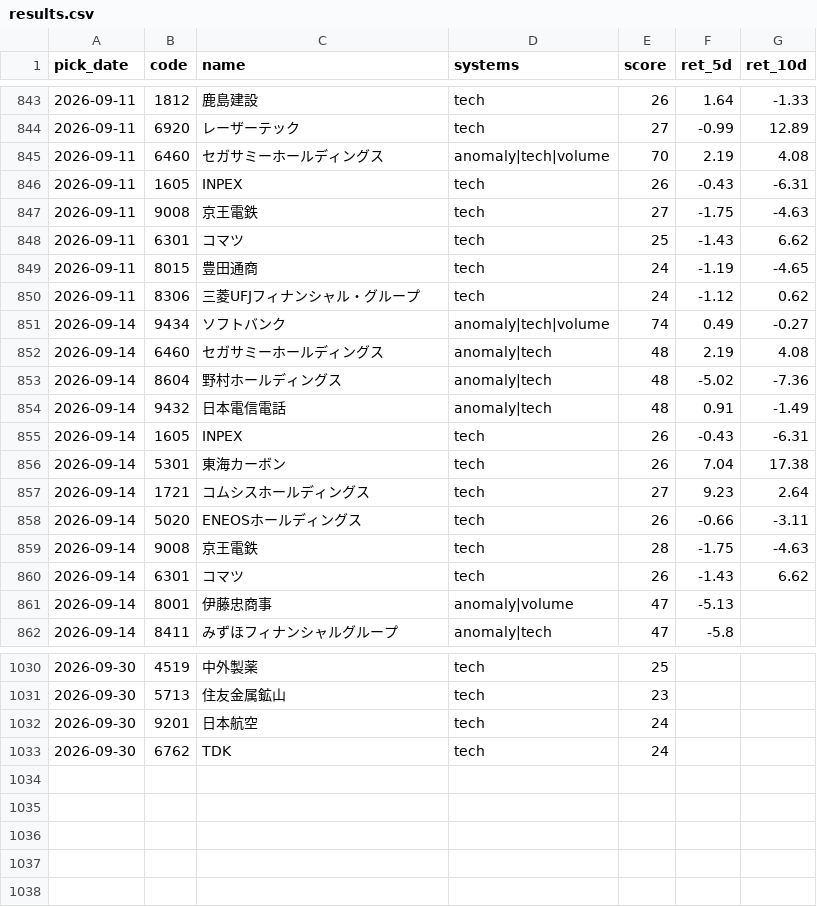
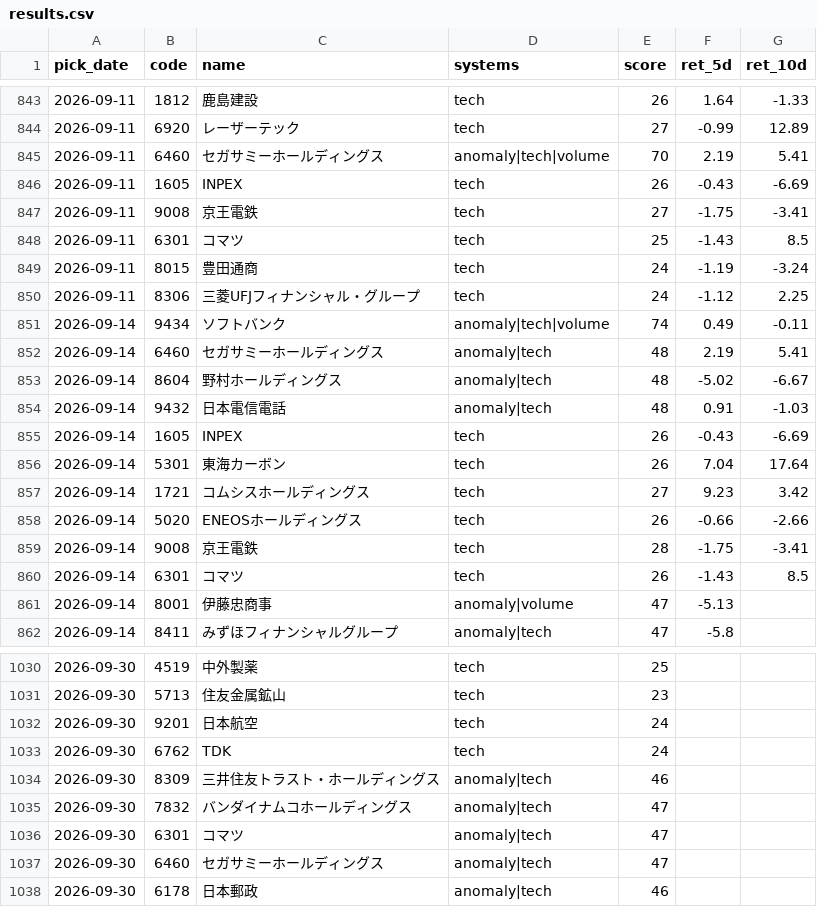
Before and after one commit to Resapan159/Kabu-app, a CSV file: history/results.csv, drawn as a sheet; only a part is shown, gaps mark what is left out; the diff covers the shown part only.

```diff
--- a/history/results.csv
+++ b/history/results.csv
@@ -844,18 +844,18 @@ pick_date,code,name,systems,score,ret_5d,ret_10d
 2026-09-11,6920,レーザーテック,tech,27,-0.99,12.89
-2026-09-11,6460,セガサミーホールディングス,anomaly|tech|volume,70,2.19,4.08
-2026-09-11,1605,INPEX,tech,26,-0.43,-6.31
-2026-09-11,9008,京王電鉄,tech,27,-1.75,-4.63
-2026-09-11,6301,コマツ,tech,25,-1.43,6.62
-2026-09-11,8015,豊田通商,tech,24,-1.19,-4.65
-2026-09-11,8306,三菱UFJフィナンシャル・グループ,tech,24,-1.12,0.62
-2026-09-14,9434,ソフトバンク,anomaly|tech|volume,74,0.49,-0.27
-2026-09-14,6460,セガサミーホールディングス,anomaly|tech,48,2.19,4.08
-2026-09-14,8604,野村ホールディングス,anomaly|tech,48,-5.02,-7.36
-2026-09-14,9432,日本電信電話,anomaly|tech,48,0.91,-1.49
-2026-09-14,1605,INPEX,tech,26,-0.43,-6.31
-2026-09-14,5301,東海カーボン,tech,26,7.04,17.38
-2026-09-14,1721,コムシスホールディングス,tech,27,9.23,2.64
-2026-09-14,5020,ENEOSホールディングス,tech,26,-0.66,-3.11
-2026-09-14,9008,京王電鉄,tech,28,-1.75,-4.63
-2026-09-14,6301,コマツ,tech,26,-1.43,6.62
+2026-09-11,6460,セガサミーホールディングス,anomaly|tech|volume,70,2.19,5.41
+2026-09-11,1605,INPEX,tech,26,-0.43,-6.69
+2026-09-11,9008,京王電鉄,tech,27,-1.75,-3.41
+2026-09-11,6301,コマツ,tech,25,-1.43,8.5
+2026-09-11,8015,豊田通商,tech,24,-1.19,-3.24
+2026-09-11,8306,三菱UFJフィナンシャル・グループ,tech,24,-1.12,2.25
+2026-09-14,9434,ソフトバンク,anomaly|tech|volume,74,0.49,-0.11
+2026-09-14,6460,セガサミーホールディングス,anomaly|tech,48,2.19,5.41
+2026-09-14,8604,野村ホールディングス,anomaly|tech,48,-5.02,-6.67
+2026-09-14,9432,日本電信電話,anomaly|tech,48,0.91,-1.03
+2026-09-14,1605,INPEX,tech,26,-0.43,-6.69
+2026-09-14,5301,東海カーボン,tech,26,7.04,17.64
+2026-09-14,1721,コムシスホールディングス,tech,27,9.23,3.42
+2026-09-14,5020,ENEOSホールディングス,tech,26,-0.66,-2.66
+2026-09-14,9008,京王電鉄,tech,28,-1.75,-3.41
+2026-09-14,6301,コマツ,tech,26,-1.43,8.5
 2026-09-14,8001,伊藤忠商事,anomaly|volume,47,-5.13,
@@ -1033 +1033,6 @@ pick_date,code,name,systems,score,ret_5d,ret_10d
 2026-09-30,6762,TDK,tech,24,,
+2026-09-30,8309,三井住友トラスト・ホールディングス,anomaly|tech,46,,
+2026-09-30,7832,バンダイナムコホールディングス,anomaly|tech,47,,
+2026-09-30,6301,コマツ,anomaly|tech,47,,
+2026-09-30,6460,セガサミーホールディングス,anomaly|tech,47,,
+2026-09-30,6178,日本郵政,anomaly|tech,46,,
```
Also changed, not shown: 21 edited cells elsewhere in this file, history/picks.csv, 3 other files.
